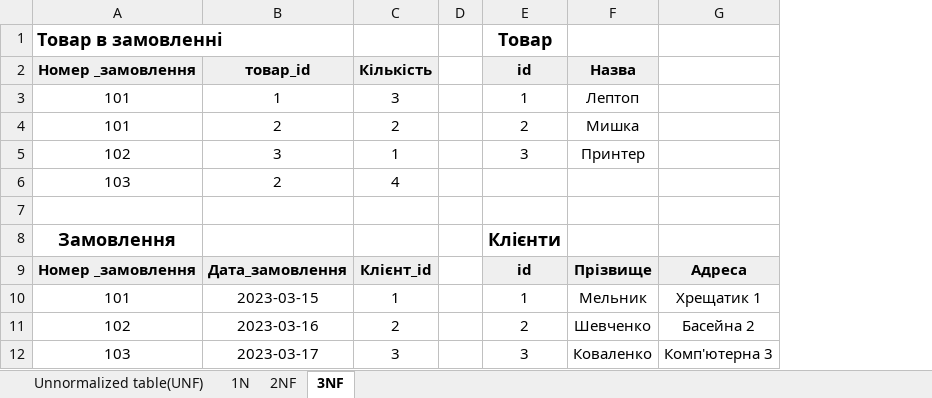
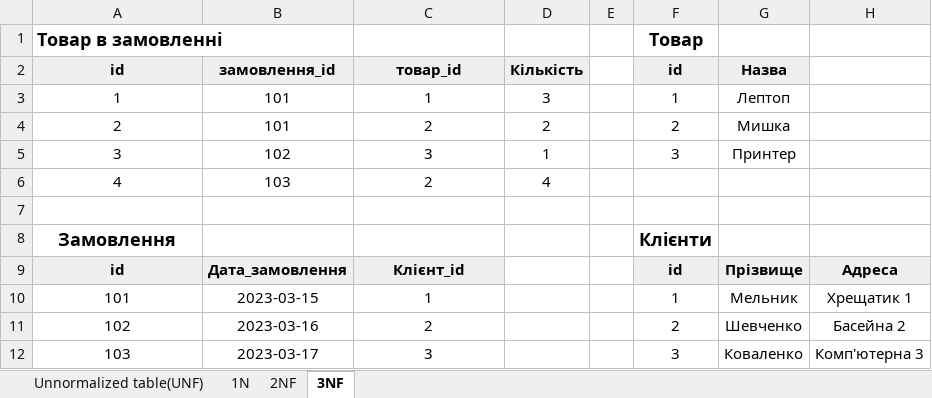
Before and after one commit to LesyaTkachuk/goit-rdb-hw-02, an Excel workbook: table-normalization-hw-02.xlsx, sheet 3NF, drawn as a sheet; values as stored, in another font and other column widths than the file's, no borders; charts and pictures not drawn; addresses are those after the commit; the diff names each change by its address in the sheet, - before the commit and + after, or states it on an @@ line.

```diff
--- a/table-normalization-hw-02.xlsx (sheet 3NF)
+++ b/table-normalization-hw-02.xlsx (sheet 3NF)
+column B (замовлення_id), rows 3-12: 101 | 101 | 102 | 103 |  |  | Дата_замовлення | 2023-03-15 | 2023-03-16 | 2023-03-17
-A2: Номер _замовлення
+A2: id
-A3 (id): 101
+A3 (id): 1
-A4 (id): 101
+A4 (id): 2
-A5 (id): 102
+A5 (id): 3
-A6 (id): 103
+A6 (id): 4
-A9 (id): Номер _замовлення
+A9 (id): id
-C9 (товар_id): Дата_замовлення
+C9 (товар_id): Клієнт_id
-D9 (Кількість): Клієнт_id
+D9 (Кількість): (empty)
-D9 fill: #EFEFEF
+D9 fill: none
-C10 (товар_id): 2023-03-15
+C10 (товар_id): 1
-D10 (Кількість): 1
+D10 (Кількість): (empty)
-C11 (товар_id): 2023-03-16
+C11 (товар_id): 2
-D11 (Кількість): 2
+D11 (Кількість): (empty)
-C12 (товар_id): 2023-03-17
+C12 (товар_id): 3
-D12 (Кількість): 3
+D12 (Кількість): (empty)
```
Also changed, not shown: 4 other files.
